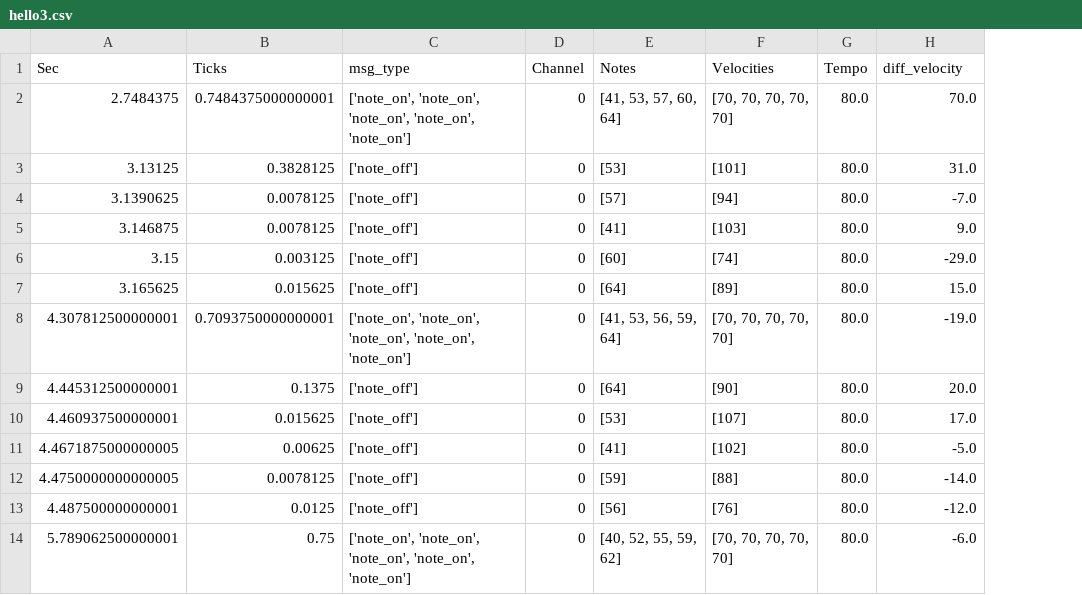
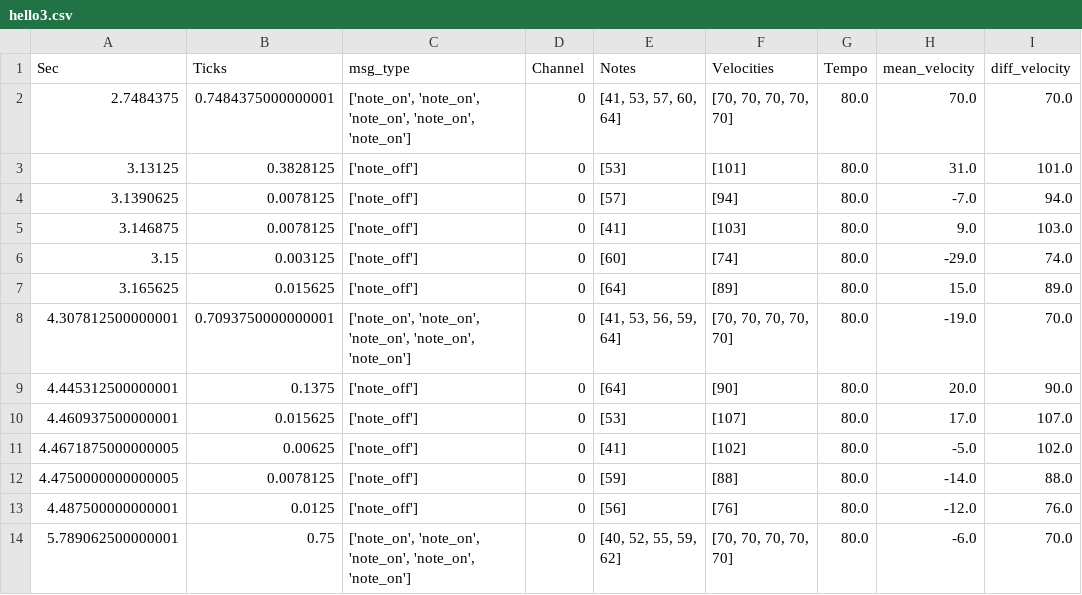
Before and after one commit to dalabdgw/Research_and_Experimental_Results, a CSV file: Piano Performance Evaluation/Yeongmin Ko/Latest Algorithm/hello3.csv, drawn as a sheet; only a part is shown; the diff names each change by its address in the sheet, - before the commit and + after, or states it on an @@ line.

```diff
--- a/Piano Performance Evaluation/Yeongmin Ko/Latest Algorithm/hello3.csv
+++ b/Piano Performance Evaluation/Yeongmin Ko/Latest Algorithm/hello3.csv
+column I (diff_velocity), rows 2-14: 70.0 | 101.0 | 94.0 | 103.0 | 74.0 | 89.0 | 70.0 | 90.0 | 107.0 | 102.0 | 88.0 | 76.0 | 70.0
-H1: diff_velocity
+H1: mean_velocity
```
Also changed, not shown: Piano Performance Evaluation/Yeongmin Ko/Latest Algorithm/hello1.csv, Piano Performance Evaluation/Yeongmin Ko/Latest Algorithm/hello2.csv, 3 other files.
